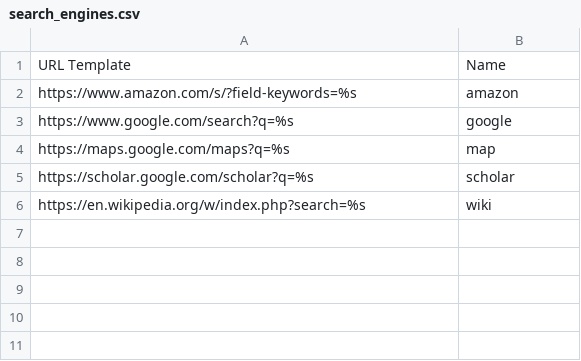
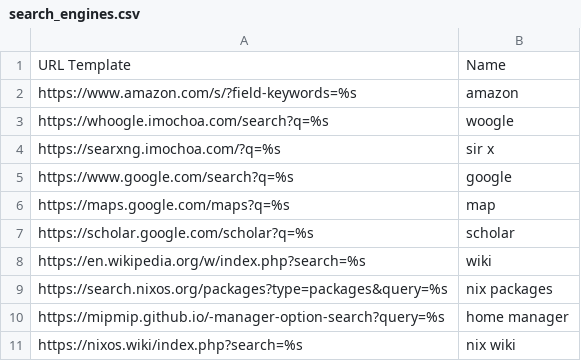
Before and after one commit to imochoa/community, a CSV file: settings/search_engines.csv, drawn as a sheet; the diff names each change by its address in the sheet, - before the commit and + after, or states it on an @@ line.

Commit message:
updated search engines

```diff
--- a/settings/search_engines.csv
+++ b/settings/search_engines.csv
+row 3: https://whoogle.imochoa.com/search?q=%s | woogle
+row 4: https://searxng.imochoa.com/?q=%s | sir x
+row 9: https://search.nixos.org/packages?type=packages&query=%s | nix packages
+row 10: https://mipmip.github.io/-manager-option-search?query=%s | home manager
+row 11: https://nixos.wiki/index.php?search=%s | nix wiki
```
